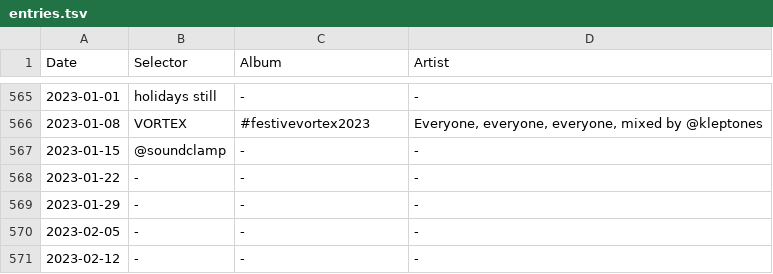
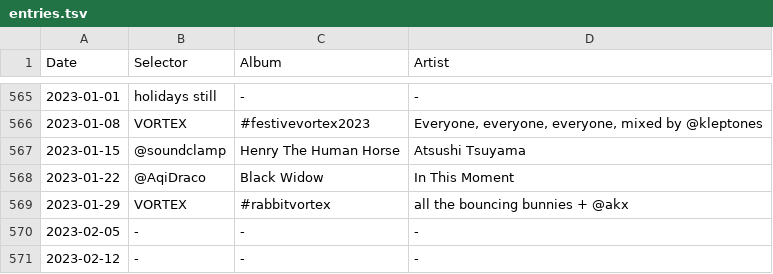
Before and after one commit to akx/listeningclub, a TSV file: entries.tsv, drawn as a sheet; only a part is shown, gaps mark what is left out.

```diff
--- a/entries.tsv
+++ b/entries.tsv
@@ -566,5 +566,5 @@ Date	Selector	Album	Artist
 2023-01-08	VORTEX	#festivevortex2023	Everyone, everyone, everyone, mixed by @kleptones
-2023-01-15	@soundclamp	-	-
-2023-01-22	-	-	-
-2023-01-29	-	-	-
+2023-01-15	@soundclamp	Henry The Human Horse	Atsushi Tsuyama
+2023-01-22	@AqiDraco	Black Widow	In This Moment
+2023-01-29	VORTEX	#rabbitvortex	all the bouncing bunnies + @akx
 2023-02-05	-	-	-
```
Also changed, not shown: 1 other file.
